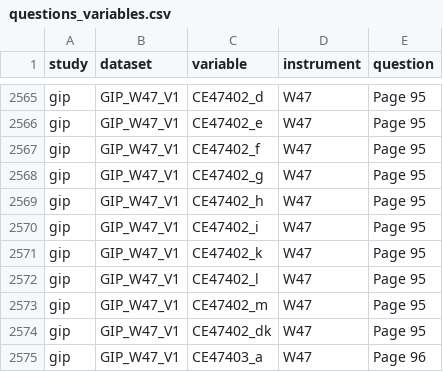
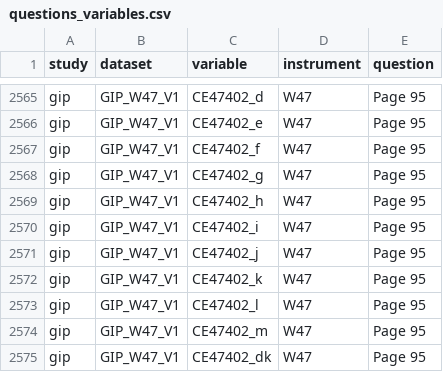
Before and after one commit to paneldata/gip, a CSV file: metadata/questions_variables.csv, drawn as a sheet; only a part is shown, gaps mark what is left out; the shorter side is filled out with more unchanged rows.

```diff
--- a/metadata/questions_variables.csv
+++ b/metadata/questions_variables.csv
@@ -2570,2 +2570,3 @@ gip,GIP_W47_V1,CE47402_h,W47,Page 95
 gip,GIP_W47_V1,CE47402_i,W47,Page 95
+gip,GIP_W47_V1,CE47402_j,W47,Page 95
 gip,GIP_W47_V1,CE47402_k,W47,Page 95
```
Also changed, not shown: 1 other file.
